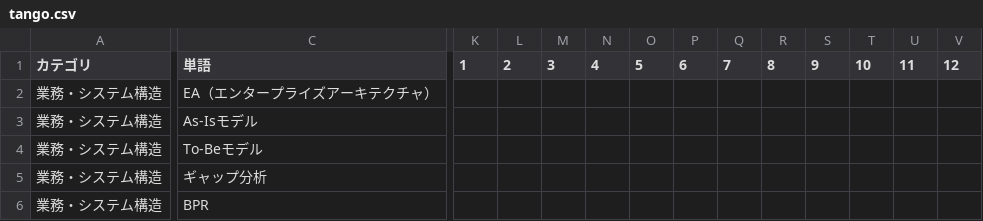
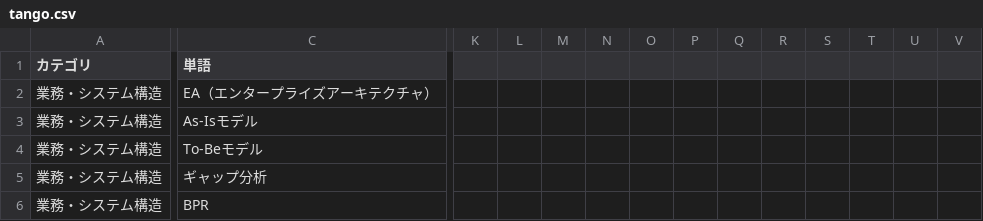
Before and after one commit to tami0204/tango-quiz-app, a CSV file: tango.csv, drawn as a sheet; only a part is shown, gaps mark what is left out; the diff covers the shown part only; the diff names each change by its address in the sheet, - before the commit and + after, or states it on an @@ line.

Commit message:
Add files via upload

```diff
--- a/tango.csv
+++ b/tango.csv
-K1: 1
+K1: (empty)
-L1: 2
+L1: (empty)
-M1: 3
+M1: (empty)
-N1: 4
+N1: (empty)
-O1: 5
+O1: (empty)
-P1: 6
+P1: (empty)
-Q1: 7
+Q1: (empty)
-R1: 8
+R1: (empty)
-S1: 9
+S1: (empty)
-T1: 10
+T1: (empty)
-U1: 11
+U1: (empty)
-V1: 12
+V1: (empty)
```
Also changed, not shown: 3 edited cells elsewhere in this file.
